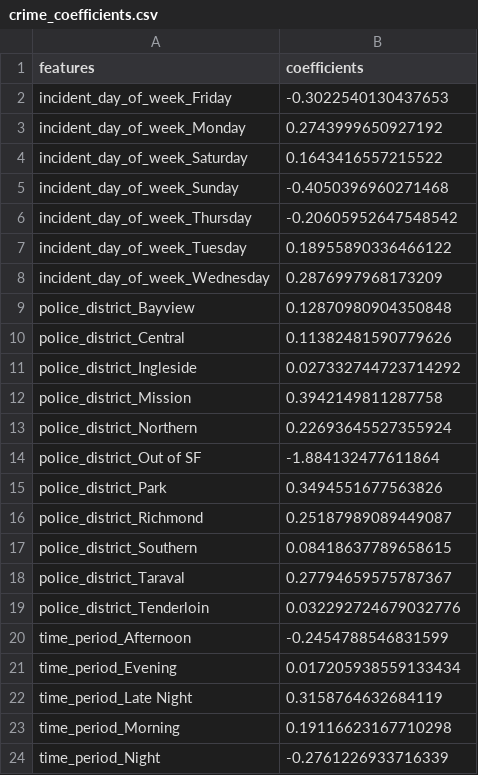
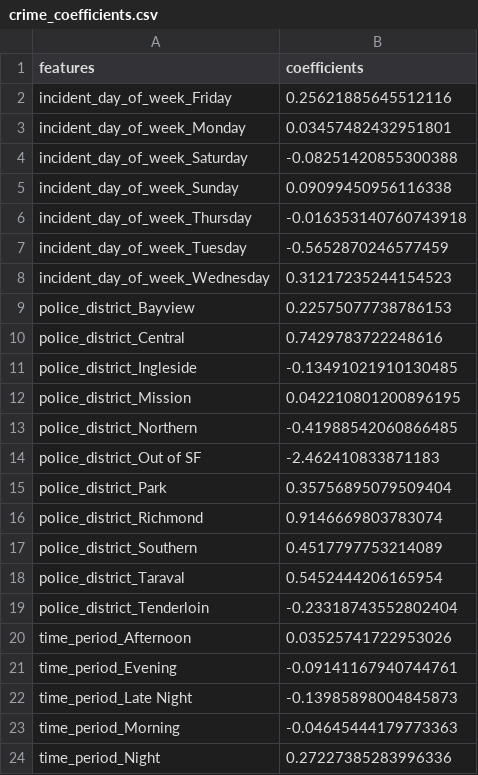
Before and after one commit to DSCI-310-2024/DSCI-310_group-10_crime-prediction, a CSV file: results/crime_coefficients.csv, drawn as a sheet.

```diff
--- a/results/crime_coefficients.csv
+++ b/results/crime_coefficients.csv
@@ -1,24 +1,24 @@
 features,coefficients
-incident_day_of_week_Friday,-0.3022540130437653
-incident_day_of_week_Monday,0.2743999650927192
-incident_day_of_week_Saturday,0.1643416557215522
-incident_day_of_week_Sunday,-0.4050396960271468
-incident_day_of_week_Thursday,-0.20605952647548542
-incident_day_of_week_Tuesday,0.18955890336466122
-incident_day_of_week_Wednesday,0.2876997968173209
-police_district_Bayview,0.12870980904350848
-police_district_Central,0.11382481590779626
-police_district_Ingleside,0.027332744723714292
-police_district_Mission,0.3942149811287758
-police_district_Northern,0.22693645527355924
-police_district_Out of SF,-1.884132477611864
-police_district_Park,0.3494551677563826
-police_district_Richmond,0.25187989089449087
-police_district_Southern,0.08418637789658615
-police_district_Taraval,0.27794659575787367
-police_district_Tenderloin,0.032292724679032776
-time_period_Afternoon,-0.2454788546831599
-time_period_Evening,0.017205938559133434
-time_period_Late Night,0.3158764632684119
-time_period_Morning,0.19116623167710298
-time_period_Night,-0.2761226933716339
+incident_day_of_week_Friday,0.25621885645512116
+incident_day_of_week_Monday,0.03457482432951801
+incident_day_of_week_Saturday,-0.08251420855300388
+incident_day_of_week_Sunday,0.09099450956116338
+incident_day_of_week_Thursday,-0.016353140760743918
+incident_day_of_week_Tuesday,-0.5652870246577459
+incident_day_of_week_Wednesday,0.31217235244154523
+police_district_Bayview,0.22575077738786153
+police_district_Central,0.7429783722248616
+police_district_Ingleside,-0.13491021910130485
+police_district_Mission,0.042210801200896195
+police_district_Northern,-0.41988542060866485
+police_district_Out of SF,-2.462410833871183
+police_district_Park,0.35756895079509404
+police_district_Richmond,0.9146669803783074
+police_district_Southern,0.4517797753214089
+police_district_Taraval,0.5452444206165954
+police_district_Tenderloin,-0.23318743552802404
+time_period_Afternoon,0.03525741722953026
+time_period_Evening,-0.09141167940744761
+time_period_Late Night,-0.13985898004845873
+time_period_Morning,-0.04645444179773363
+time_period_Night,0.27227385283996336
```
Also changed, not shown: 7 other files.
